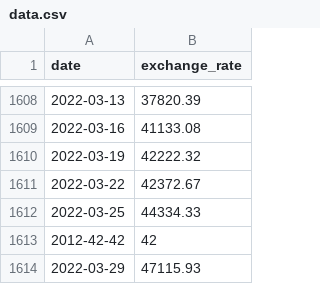
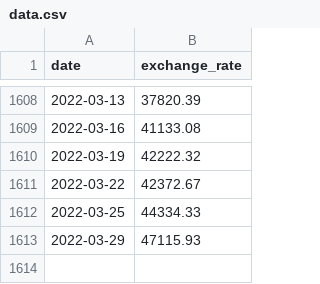
Before and after one commit to jeantivan/42-cursus, a CSV file: circle-05/CPP/09/ex00/data.csv, drawn as a sheet; only a part is shown, gaps mark what is left out.

Commit message:
CHANGE: Dato invaliido en archivo valido

```diff
--- a/circle-05/CPP/09/ex00/data.csv
+++ b/circle-05/CPP/09/ex00/data.csv
@@ -1612,3 +1612,2 @@ date,exchange_rate
 2022-03-25,44334.33
-2012-42-42,42
 2022-03-29,47115.93
```
